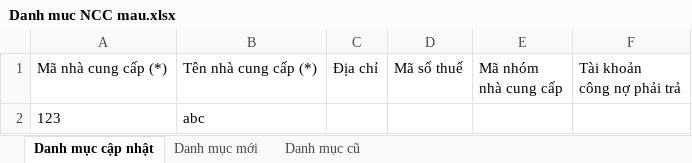
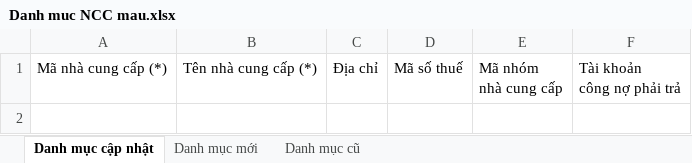
Before and after one commit to phuocanh2k1/RPA_AmberMuaHang, an Excel workbook: Output/Danh muc NCC mau.xlsx, sheet Danh mục cập nhật, drawn as a sheet; values as stored, in another font and other column widths than the file's, no borders; the diff names each change by its address in the sheet, - before the commit and + after, or states it on an @@ line.

```diff
--- a/Output/Danh muc NCC mau.xlsx (sheet Danh mục cập nhật)
+++ b/Output/Danh muc NCC mau.xlsx (sheet Danh mục cập nhật)
-row 2: 123 | abc
```
Also changed, not shown: sheet Danh mục cũ, hidden cells, Output/Danh muc VTHH.xlsx, 6 other files.
